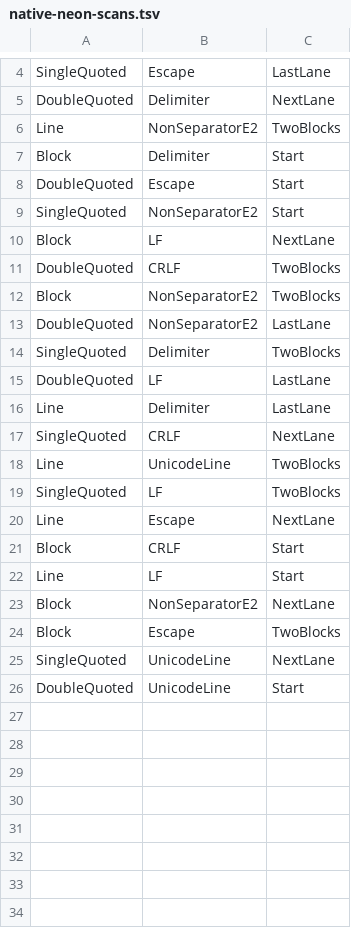
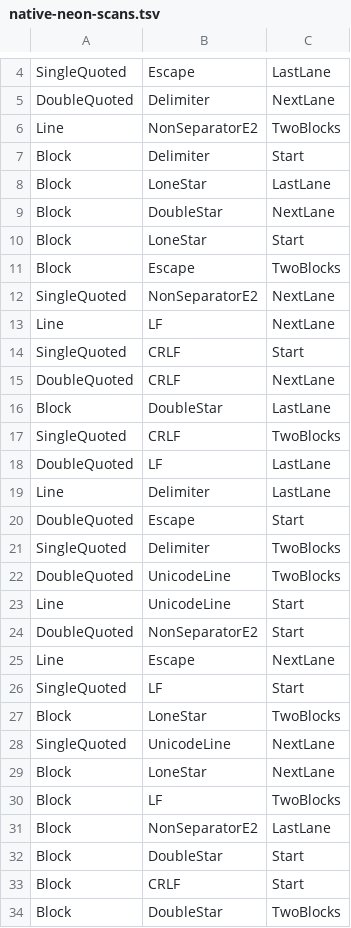
Before and after one commit to t-k/targeted-mutation-ts, a TSV file: verification/pict/native-neon-scans.tsv, drawn as a sheet; only a part is shown, gaps mark what is left out.

Commit message:
Skip block comments to the terminator pair and widen non-ASCII output in one pass
The block comment loop stopped its 16-byte skip at every star and line break,
twice per JSDoc line. tmt_comment_run skips to the first star followed by a
slash and, until the comment has crossed a line break, to the first possible
line break start. The C check covers every byte pair in every lane for both
line states and Lean proves the skipped bytes leave the newline flag unchanged.
TanStack Query, where trivia took about 45% of a pass, drops from 3.53 to
2.61 ms on macOS with identical output.

The extractor shares the parser, so one export list may now use the whole
512-entry table there as well.

```diff
--- a/verification/pict/native-neon-scans.tsv
+++ b/verification/pict/native-neon-scans.tsv
@@ -7,20 +7,28 @@ Line	NonSeparatorE2	TwoBlocks
 Block	Delimiter	Start
-DoubleQuoted	Escape	Start
-SingleQuoted	NonSeparatorE2	Start
-Block	LF	NextLane
-DoubleQuoted	CRLF	TwoBlocks
-Block	NonSeparatorE2	TwoBlocks
-DoubleQuoted	NonSeparatorE2	LastLane
-SingleQuoted	Delimiter	TwoBlocks
+Block	LoneStar	LastLane
+Block	DoubleStar	NextLane
+Block	LoneStar	Start
+Block	Escape	TwoBlocks
+SingleQuoted	NonSeparatorE2	NextLane
+Line	LF	NextLane
+SingleQuoted	CRLF	Start
+DoubleQuoted	CRLF	NextLane
+Block	DoubleStar	LastLane
+SingleQuoted	CRLF	TwoBlocks
 DoubleQuoted	LF	LastLane
 Line	Delimiter	LastLane
-SingleQuoted	CRLF	NextLane
-Line	UnicodeLine	TwoBlocks
-SingleQuoted	LF	TwoBlocks
+DoubleQuoted	Escape	Start
+SingleQuoted	Delimiter	TwoBlocks
+DoubleQuoted	UnicodeLine	TwoBlocks
+Line	UnicodeLine	Start
+DoubleQuoted	NonSeparatorE2	Start
 Line	Escape	NextLane
+SingleQuoted	LF	Start
+Block	LoneStar	TwoBlocks
+SingleQuoted	UnicodeLine	NextLane
+Block	LoneStar	NextLane
+Block	LF	TwoBlocks
+Block	NonSeparatorE2	LastLane
+Block	DoubleStar	Start
 Block	CRLF	Start
-Line	LF	Start
-Block	NonSeparatorE2	NextLane
-Block	Escape	TwoBlocks
-SingleQuoted	UnicodeLine	NextLane
-DoubleQuoted	UnicodeLine	Start
+Block	DoubleStar	TwoBlocks
```
Also changed, not shown: 9 other files.
